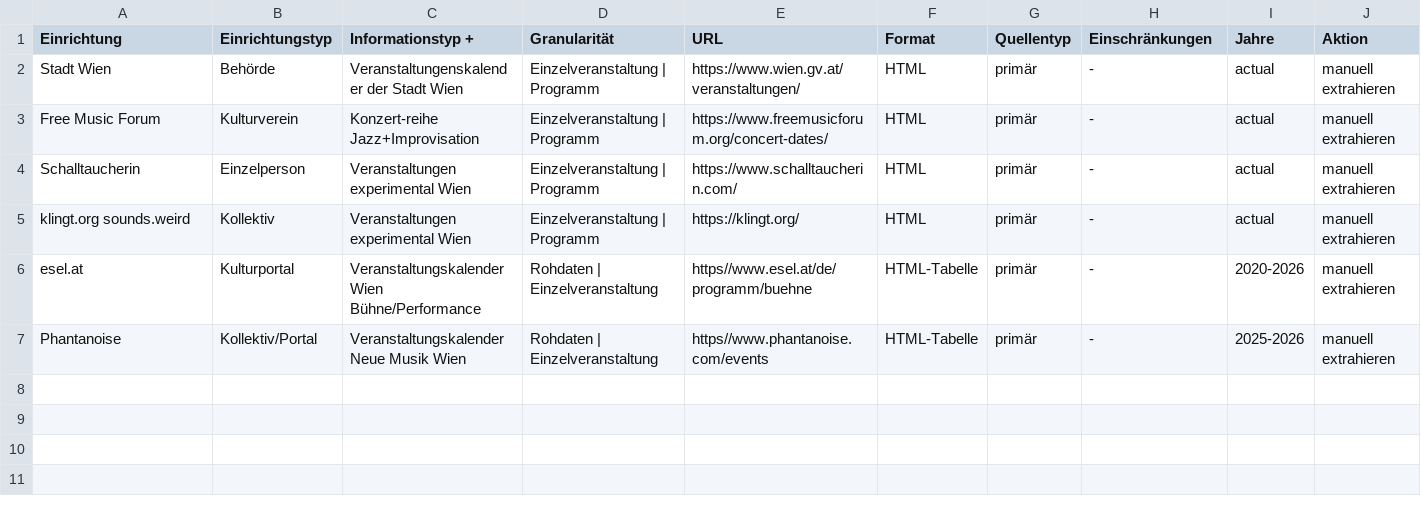
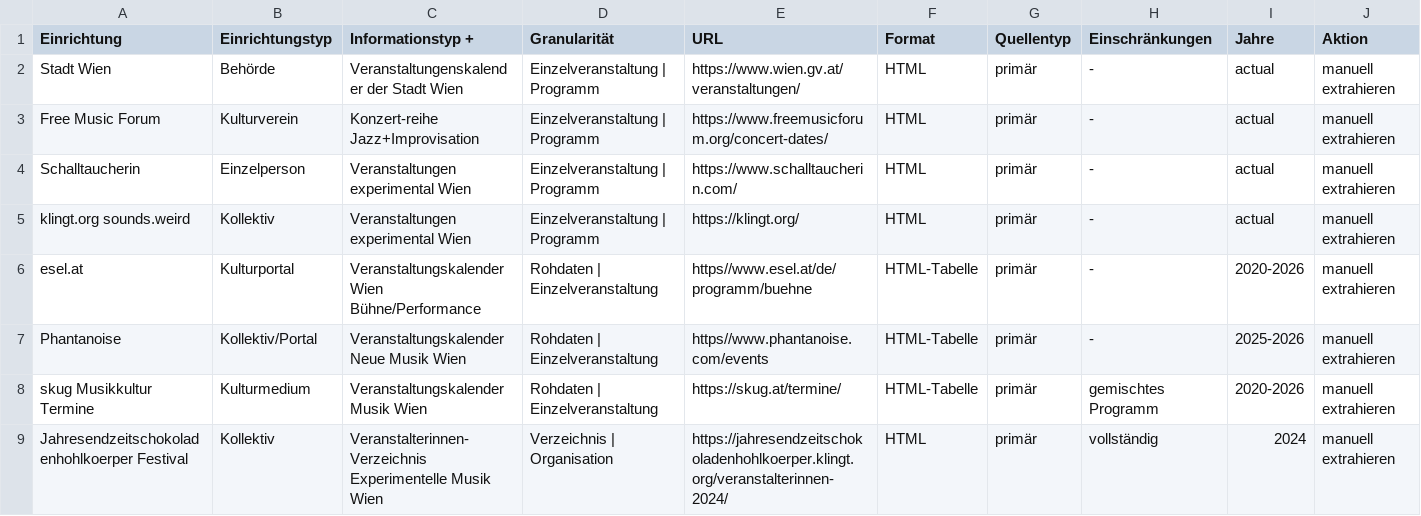
Before and after one commit to n7krk/musikoekosysteme-wien, a CSV file: quellen_events.csv, drawn as a sheet.

Commit message:
url and notes updated

```diff
--- a/quellen_events.csv
+++ b/quellen_events.csv
@@ -7 +7,3 @@ esel.at,Kulturportal,Veranstaltungskalender Wien Bühne/Performance,Rohdaten | E
 Phantanoise,Kollektiv/Portal,Veranstaltungskalender Neue Musik Wien,Rohdaten | Einzelveranstaltung,https//www.phantanoise.com/events,HTML-Tabelle,primär,-,2025-2026,manuell extrahieren
+skug Musikkultur Termine,Kulturmedium,Veranstaltungskalender Musik Wien,Rohdaten | Einzelveranstaltung,https://skug.at/termine/,HTML-Tabelle,primär,gemischtes Programm,2020-2026,manuell extrahieren
+Jahresendzeitschokoladenhohlkoerper Festival,Kollektiv,Veranstalterinnen-Verzeichnis Experimentelle Musik Wien,Verzeichnis | Organisation,https://jahresendzeitschokoladenhohlkoerper.klingt.org/veranstalterinnen-2024/,HTML,primär,vollständig,2024,manuell extrahieren
```
